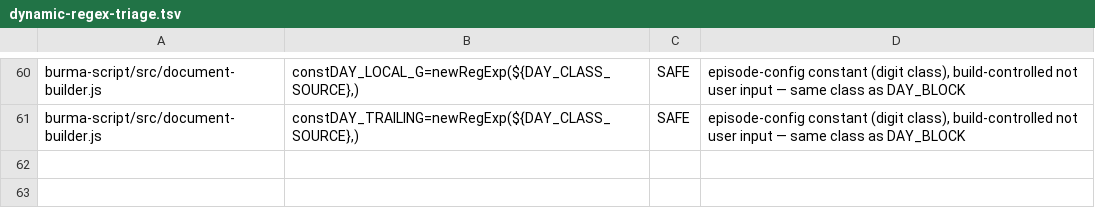
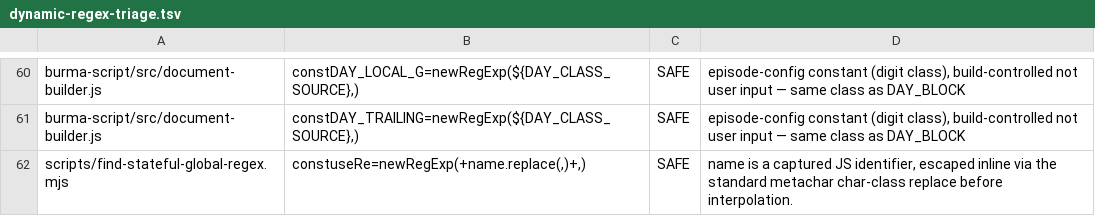
Before and after one commit to parleypott/mycoldmars-, a TSV file: scripts/dynamic-regex-triage.tsv, drawn as a sheet; only a part is shown, gaps mark what is left out; the diff names each change by its address in the sheet, - before the commit and + after, or states it on an @@ line.

Commit message:
stateful-global-regex gate: catch .test()/.exec() on module-level /g regexes (persistent-lastIndex trap)
New standing shape-gate scripts/find-stateful-global-regex.mjs + ledger. Flags any
.test()/.exec() whose receiver is a MODULE-LEVEL regex bearing the g/y flag — the
persistent-lastIndex bug where a reused global regex returns TRUE/FALSE/TRUE... for
the same input as its cursor walks and wraps (or a single .exec() strands the
cursor for the next caller). The burma editor fixed this by hand (non-global TC_HAS
twin, lastIndex resets); nothing watched for the next one.

Handles literal (/../g) + constructor (new RegExp(pat,'ig')) forms, incl. patterns
containing )/, (burma DAY_LOCAL_G). Reads decls from raw source (stripComments
blanks regex literals), scans usages in stripped source. 21-case self-test incl.
mutation-negative fixtures; 10 live sites all triaged SAFE (each resets lastIndex
or drains .exec() to null). Wired into bun run test. Suite 454->456.

Also triaged the gate file's own bare-sort (filename sort) + dynamic-RegExp
(escaped identifier) into their ledgers.

```diff
--- a/scripts/dynamic-regex-triage.tsv
+++ b/scripts/dynamic-regex-triage.tsv
+row 62: scripts/find-stateful-global-regex.mjs | constuseRe=newRegExp(+name.replace(,)+,) | SAFE | name is a captured JS identifier, escaped inline via the standard metachar char-class replace before interpolation.
```
Also changed, not shown: scripts/bare-sort-triage.tsv, 3 other files.
